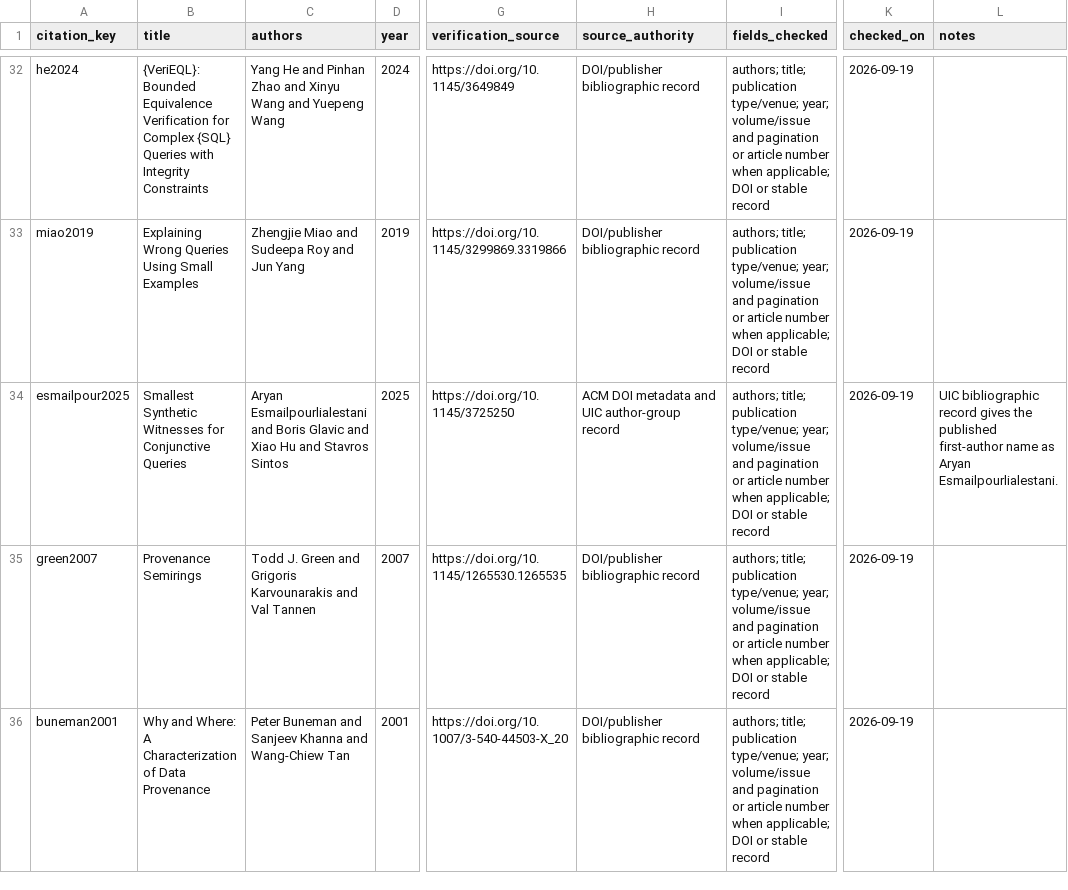
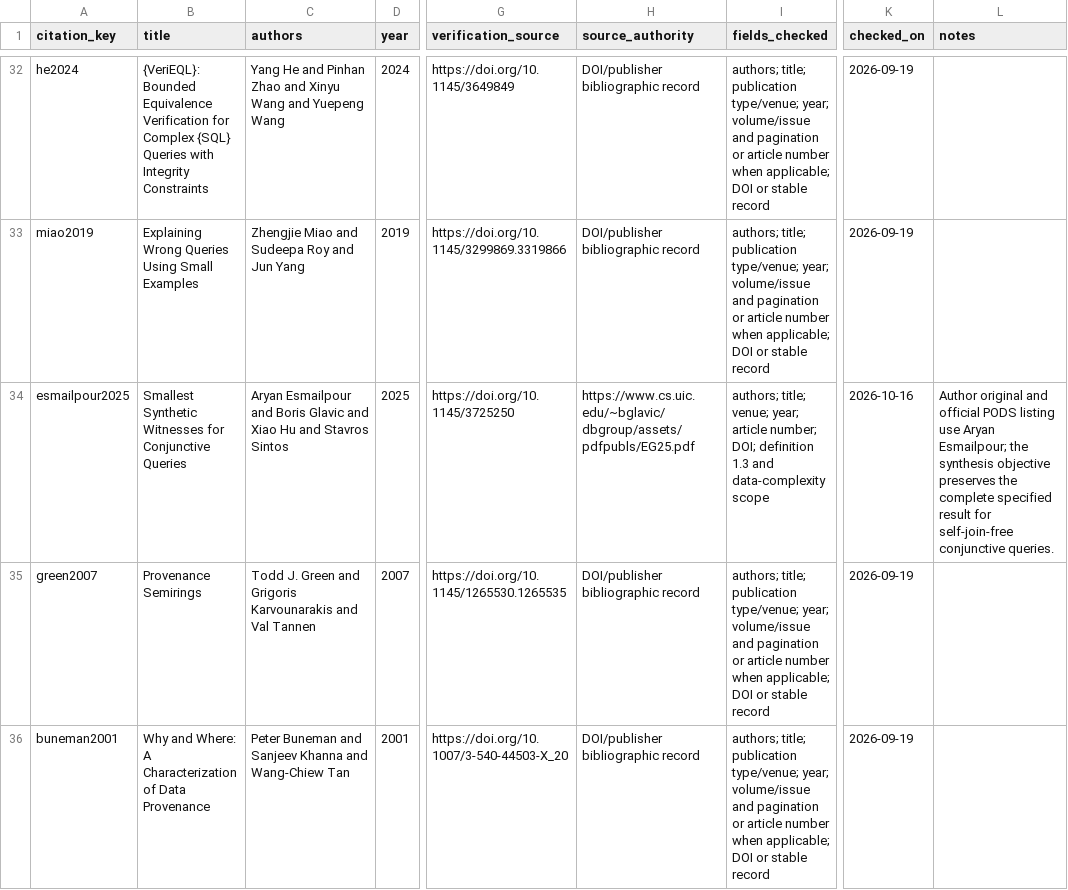
Before and after one commit to Haoyi-Zhang/WorkloadQuotient, a CSV file: reference-verification.csv, drawn as a sheet; only a part is shown, gaps mark what is left out; the diff names each change by its address in the sheet, - before the commit and + after, or states it on an @@ line.

```diff
--- a/reference-verification.csv
+++ b/reference-verification.csv
-C34 (authors): Aryan Esmailpourlialestani and Boris…
+C34 (authors): Aryan Esmailpour and Boris…
-H34 (source_authority): ACM DOI metadata and UIC author-group record
+H34 (source_authority): https://www.cs.uic.edu/~bglavic/dbgroup/assets/pdfpubls/EG25.pdf
-I34 (fields_checked): authors; title; publication type/venue; year; volume/issue and pagination or article number when applicable; DOI or stable record
+I34 (fields_checked): authors; title; venue; year; article number; DOI; definition 1.3 and data-complexity scope
-K34 (checked_on): 2026-09-19
+K34 (checked_on): 2026-10-16
-L34 (notes): UIC bibliographic record gives the published first-author name as Aryan Esmailpourlialestani.
+L34 (notes): Author original and official PODS listing use Aryan Esmailpour; the synthesis objective preserves the complete specified result for self-join-free conjunctive queries.
```
Also changed, not shown: 9 other files.
